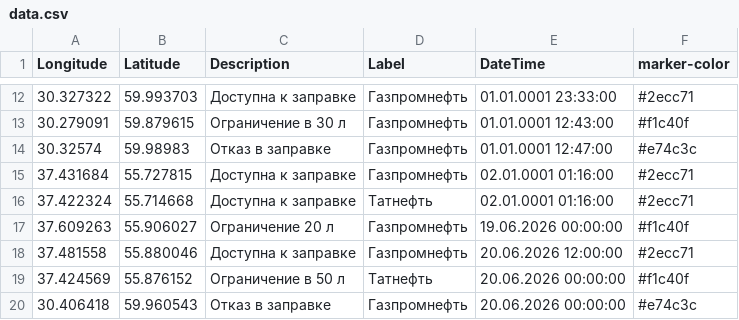
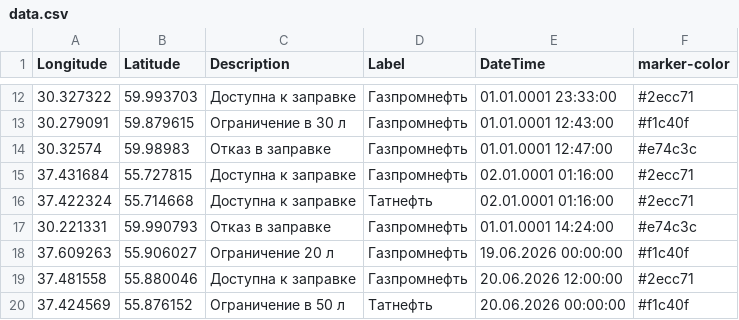
Before and after one commit to ProilKarpenko/Proil_AZS, a CSV file: data.csv, drawn as a sheet; only a part is shown, gaps mark what is left out; the shorter side is filled out with more unchanged rows; the diff names each change by its address in the sheet, - before the commit and + after, or states it on an @@ line.

Commit message:
Автоматическое обновление ГИС данных [ExcelLoader]

```diff
--- a/data.csv
+++ b/data.csv
+row 17: 30.221331 | 59.990793 | Отказ в заправке | Газпромнефть | 01.01.0001 14:24:00 | #e74c3c
```
